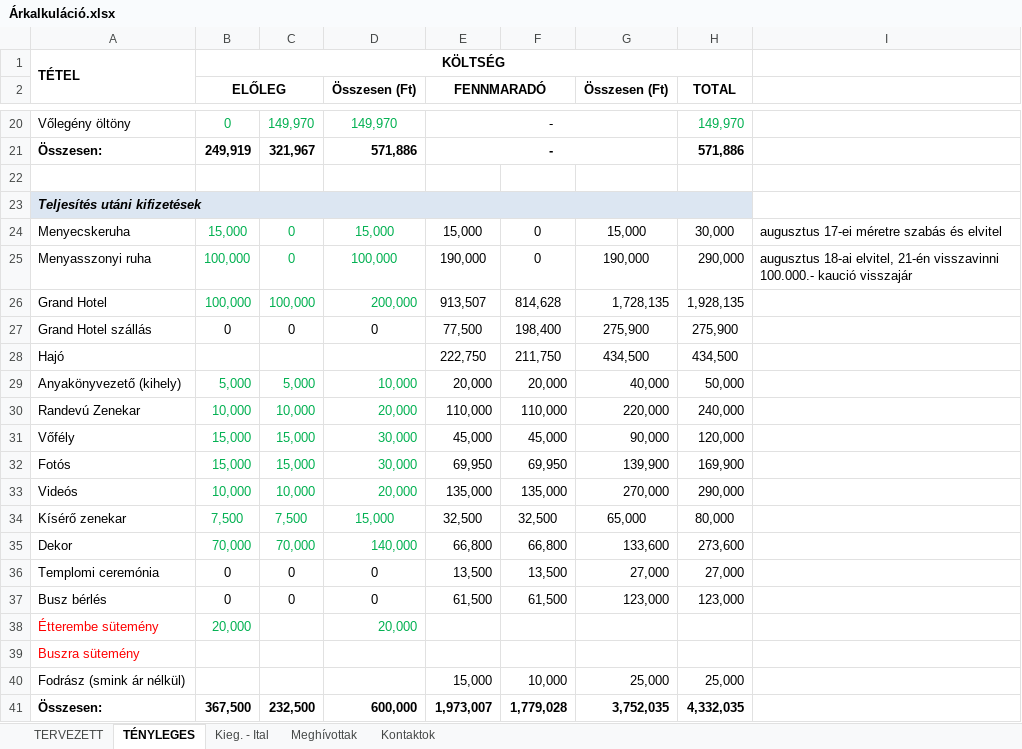
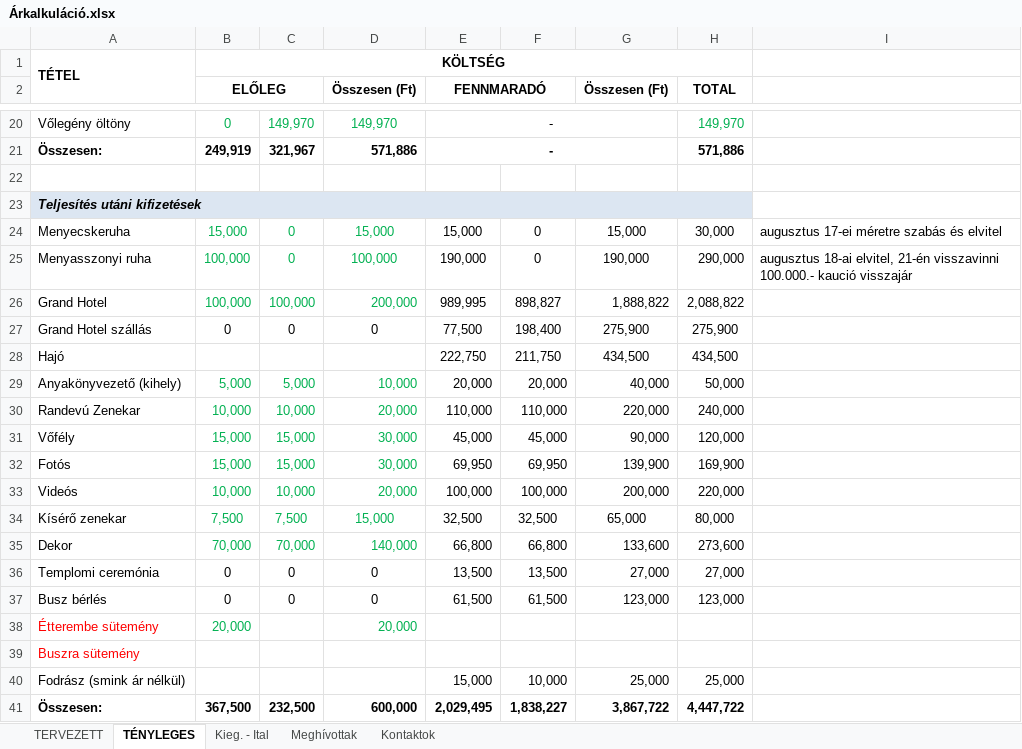
Before and after one commit to valentinbujdoso/-rkalk, an Excel workbook: Árkalkuláció.xlsx, sheet TÉNYLEGES, drawn as a sheet; only a part is shown, gaps mark what is left out; values as stored, in another font and other column widths than the file's, no borders; the diff names each change by its address in the sheet, - before the commit and + after, or states it on an @@ line.

```diff
--- a/Árkalkuláció.xlsx (sheet TÉNYLEGES)
+++ b/Árkalkuláció.xlsx (sheet TÉNYLEGES)
-E26 (FENNMARADÓ): 913,507
+E26 (FENNMARADÓ): 989,995
-F26: 814,628
+F26: 898,827
-G26 (Összesen (Ft)): 1,728,135
+G26 (Összesen (Ft)): 1,888,822
-H26 (TOTAL): 1,928,135
+H26 (TOTAL): 2,088,822
-E33 (FENNMARADÓ): 135,000
+E33 (FENNMARADÓ): 100,000
-F33: 135,000
+F33: 100,000
-G33 (Összesen (Ft)): 270,000
+G33 (Összesen (Ft)): 200,000
-H33 (TOTAL): 290,000
+H33 (TOTAL): 220,000
-E41 (FENNMARADÓ): 1,973,007
+E41 (FENNMARADÓ): 2,029,495
-F41: 1,779,028
+F41: 1,838,227
-G41 (Összesen (Ft)): 3,752,035
+G41 (Összesen (Ft)): 3,867,722
-H41 (TOTAL): 4,332,035
+H41 (TOTAL): 4,447,722
```
Also changed, not shown: sheet TERVEZETT, formulas that keep their value.
